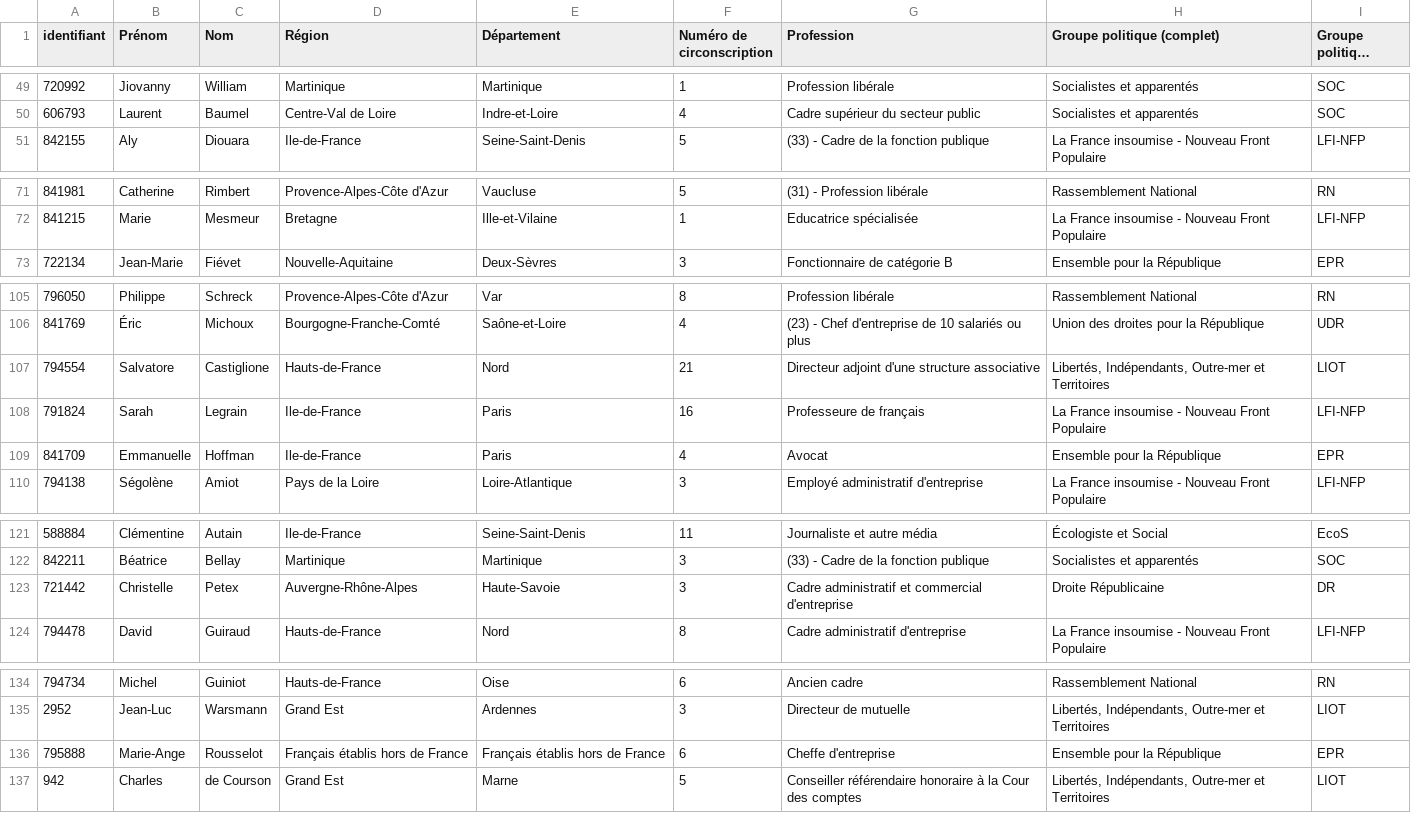
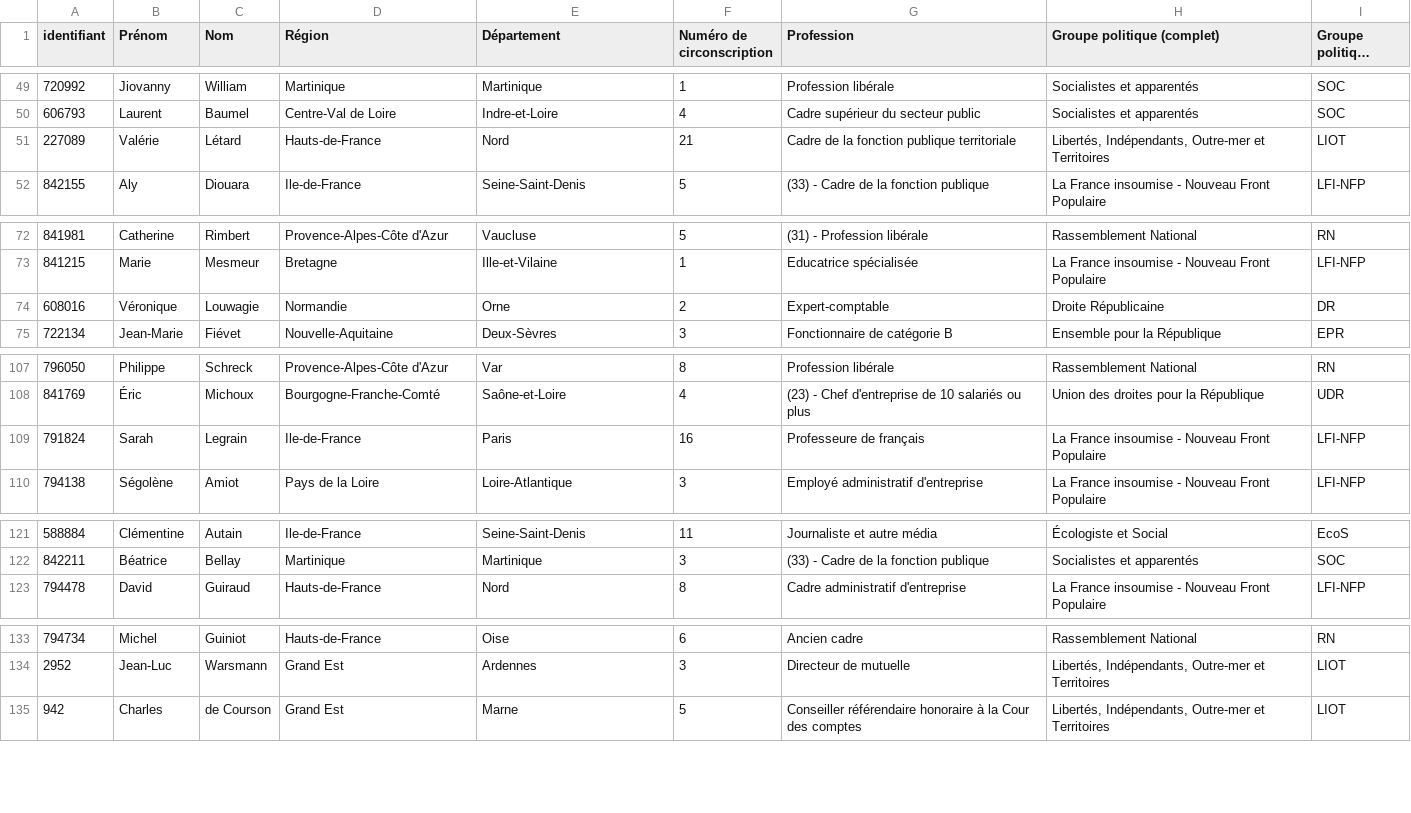
Before and after one commit to FrancoisMB/CollabBot, a CSV file: v4/bdd_deputes.csv, drawn as a sheet; only a part is shown, gaps mark what is left out; long unchanged cells end in …; the diff covers the shown part only.

Commit message:
python commit 2025-11-09 13:15:04

```diff
--- a/v4/bdd_deputes.csv
+++ b/v4/bdd_deputes.csv
@@ -50,2 +50,3 @@
 "606793","Laurent","Baumel","Centre-Val de Loire","Indre-et-Loire","4","Cadre supérieur du secteur public","Socialistes et apparentés","SOC"
+"227089","Valérie","Létard","Hauts-de-France","Nord","21","Cadre de la fonction publique territoriale","Libertés, Indépendants, Outre-mer et Territoires","LIOT"
 "842155","Aly","Diouara","Ile-de-France","Seine-Saint-Denis","5","(33) - Cadre de la fonction publique","La France insoumise - Nouveau Front Populaire","LFI-NFP"
@@ -72,2 +73,3 @@
 "841215","Marie","Mesmeur","Bretagne","Ille-et-Vilaine","1","Educatrice spécialisée","La France insoumise - Nouveau Front Populaire","LFI-NFP"
+"608016","Véronique","Louwagie","Normandie","Orne","2","Expert-comptable","Droite Républicaine","DR"
 "722134","Jean-Marie","Fiévet","Nouvelle-Aquitaine","Deux-Sèvres","3","Fonctionnaire de catégorie B","Ensemble pour la République","EPR"
@@ -106,5 +108,3 @@
 "841769","Éric","Michoux","Bourgogne-Franche-Comté","Saône-et-Loire","4","(23) - Chef d'entreprise de 10 salariés ou plus","Union des droites pour la République","UDR"
-"794554","Salvatore","Castiglione","Hauts-de-France","Nord","21","Directeur adjoint d'une structure associative","Libertés, Indépendants, Outre-mer et Territoires","LIOT"
 "791824","Sarah","Legrain","Ile-de-France","Paris","16","Professeure de français","La France insoumise - Nouveau Front Populaire","LFI-NFP"
-"841709","Emmanuelle","Hoffman","Ile-de-France","Paris","4","Avocat","Ensemble pour la République","EPR"
 "794138","Ségolène","Amiot","Pays de la Loire","Loire-Atlantique","3","Employé administratif d'entreprise","La France insoumise - Nouveau Front Populaire","LFI-NFP"
@@ -122,3 +122,2 @@
 "842211","Béatrice","Bellay","Martinique","Martinique","3","(33) - Cadre de la fonction publique","Socialistes et apparentés","SOC"
-"721442","Christelle","Petex","Auvergne-Rhône-Alpes","Haute-Savoie","3","Cadre administratif et commercial d'entreprise","Droite Républicaine","DR"
 "794478","David","Guiraud","Hauts-de-France","Nord","8","Cadre administratif d'entreprise","La France insoumise - Nouveau Front Populaire","LFI-NFP"
@@ -135,3 +134,2 @@
 "2952","Jean-Luc","Warsmann","Grand Est","Ardennes","3","Directeur de mutuelle","Libertés, Indépendants, Outre-mer et Territoires","LIOT"
-"795888","Marie-Ange","Rousselot","Français établis hors de France","Français établis hors de France","6","Cheffe d'entreprise","Ensemble pour la République","EPR"
 "942","Charles","de Courson","Grand Est","Marne","5","Conseiller référendaire honoraire à la Cour des comptes","Libertés, Indépendants, Outre-mer et Territoires","LIOT"
```
Also changed, not shown: 4 added rows and 3 removed rows elsewhere in this file.
